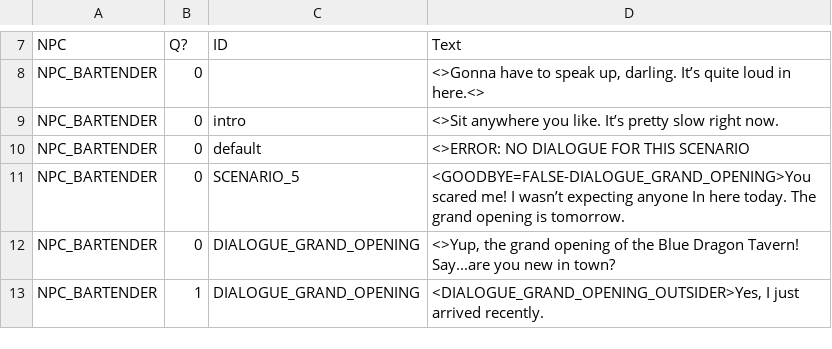
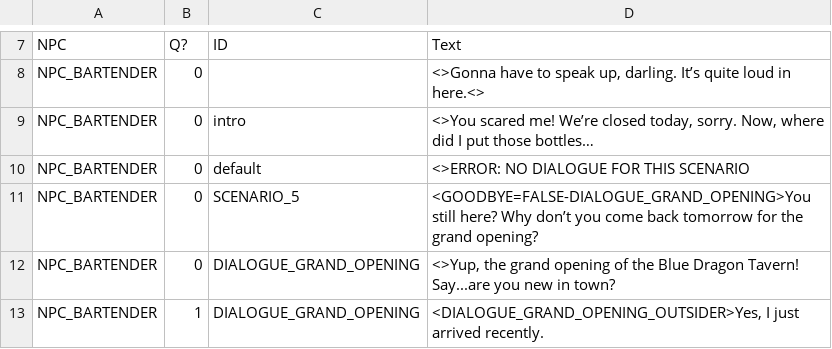
Before and after one commit to MessinaBrothers/YouMeetInATavern, a CSV file: YouMeetInATavern/Assets/Resources/Dialogue.csv, drawn as a sheet; only a part is shown, gaps mark what is left out.

```diff
--- a/YouMeetInATavern/Assets/Resources/Dialogue.csv
+++ b/YouMeetInATavern/Assets/Resources/Dialogue.csv
@@ -8,5 +8,5 @@ NPC,Q?,ID,Text
 NPC_BARTENDER,0,,"<>Gonna have to speak up, darling. It’s quite loud in here.<>"
-NPC_BARTENDER,0,intro,<>Sit anywhere you like. It’s pretty slow right now.
+NPC_BARTENDER,0,intro,"<>You scared me! We’re closed today, sorry. Now, where did I put those bottles…"
 NPC_BARTENDER,0,default,<>ERROR: NO DIALOGUE FOR THIS SCENARIO
-NPC_BARTENDER,0,SCENARIO_5,<GOODBYE=FALSE-DIALOGUE_GRAND_OPENING>You scared me! I wasn’t expecting anyone In here today. The grand opening is tomorrow.
+NPC_BARTENDER,0,SCENARIO_5,<GOODBYE=FALSE-DIALOGUE_GRAND_OPENING>You still here? Why don’t you come back tomorrow for the grand opening?
 NPC_BARTENDER,0,DIALOGUE_GRAND_OPENING,"<>Yup, the grand opening of the Blue Dragon Tavern! Say...are you new in town?"
```
Also changed, not shown: YouMeetInATavern/Assets/Resources/Scenarios.csv, 5 other files.
